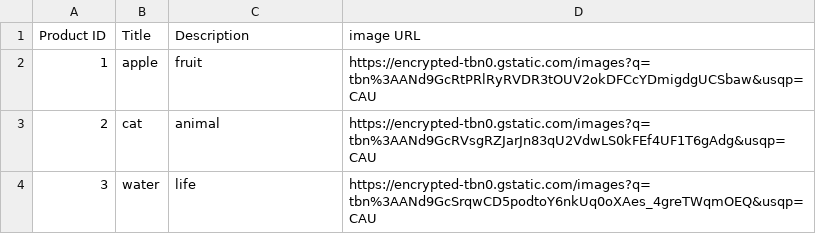
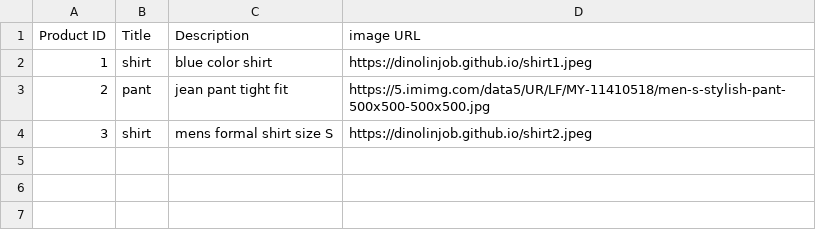
Before and after one commit to dinolinjob/dinolinjob.github.io, a CSV file: samplefile.csv, drawn as a sheet.

Commit message:
Update samplefile.csv

```diff
--- a/samplefile.csv
+++ b/samplefile.csv
@@ -1,4 +1,4 @@
 Product ID,Title,Description,image URL
-1,apple,fruit,https://encrypted-tbn0.gstatic.com/images?q=tbn%3AANd9GcRtPRlRyRVDR3tOUV2okDFCcYDmigdgUCSbaw&usqp=CAU
-2,cat,animal,https://encrypted-tbn0.gstatic.com/images?q=tbn%3AANd9GcRVsgRZJarJn83qU2VdwLS0kFEf4UF1T6gAdg&usqp=CAU
-3,water,life,https://encrypted-tbn0.gstatic.com/images?q=tbn%3AANd9GcSrqwCD5podtoY6nkUq0oXAes_4greTWqmOEQ&usqp=CAU
+1,shirt,blue color shirt,https://dinolinjob.github.io/shirt1.jpeg
+2,pant,jean pant tight fit,https://5.imimg.com/data5/UR/LF/MY-11410518/men-s-stylish-pant-500x500-500x500.jpg
+3,shirt,mens formal shirt size S,https://dinolinjob.github.io/shirt2.jpeg
```
